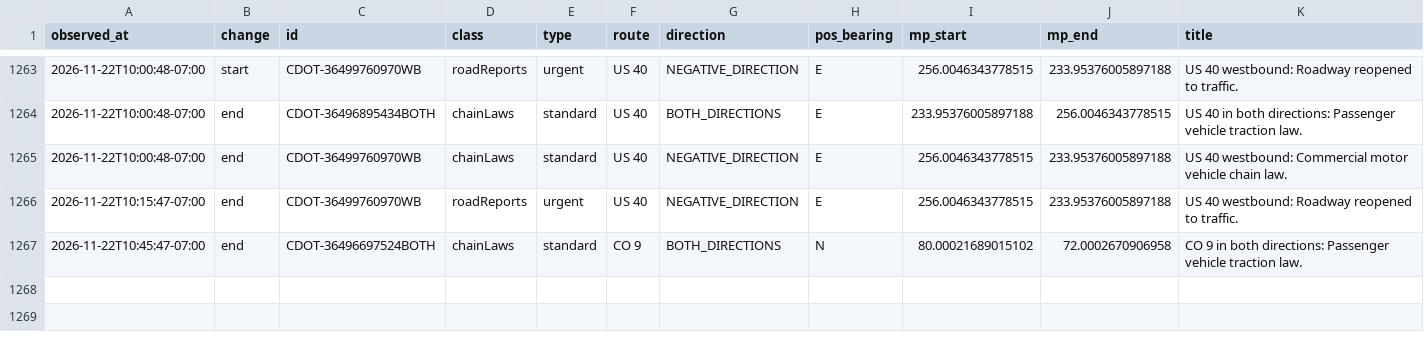
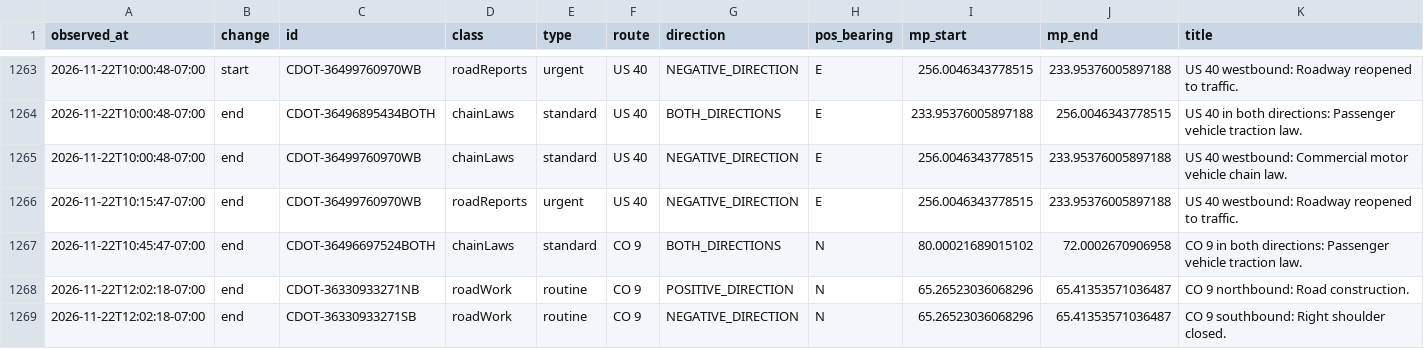
Before and after one commit to i70skibum/ski-logger, a CSV file: data/events/2026-11.csv, drawn as a sheet; only a part is shown, gaps mark what is left out; rows hold the shown columns only; the diff names each change by its address in the sheet, - before the commit and + after, or states it on an @@ line.

Commit message:
data 2026-11-22T19:03Z

```diff
--- a/data/events/2026-11.csv
+++ b/data/events/2026-11.csv
+row 1268: 2026-11-22T12:02:18-07:00 | end | CDOT-36330933271NB | roadWork | routine | CO 9 | POSITIVE_DIRECTION | N | 65.26523036068296 | 65.41353571036487 | CO 9 northbound: Road construction.
+row 1269: 2026-11-22T12:02:18-07:00 | end | CDOT-36330933271SB | roadWork | routine | CO 9 | NEGATIVE_DIRECTION | N | 65.26523036068296 | 65.41353571036487 | CO 9 southbound: Right shoulder closed.
```
Also changed, not shown: data/plows/2026-11.csv, data/resort_status/2026-11.csv, 7 other files.
